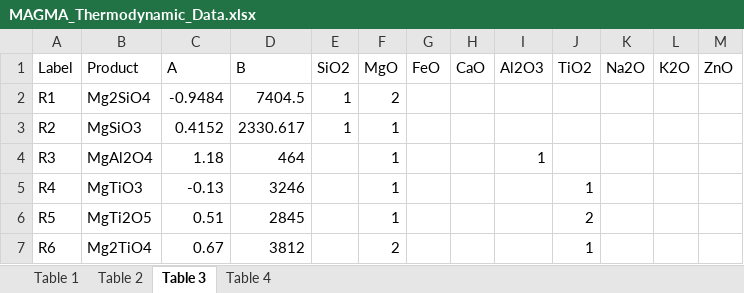
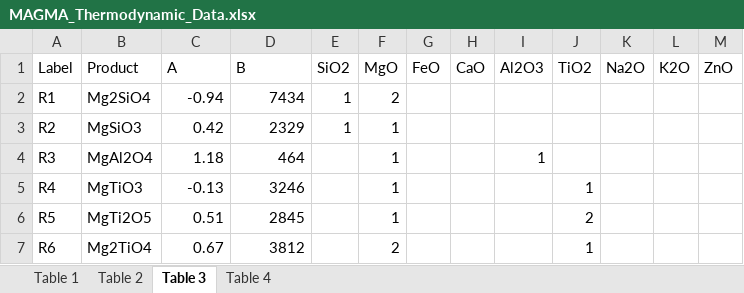
Before and after one commit to ScottHull/MAGMApy, an Excel workbook: data/MAGMA_Thermodynamic_Data.xlsx, sheet Table 3, drawn as a sheet; only a part is shown; values as stored, in another font and other column widths than the file's, no borders; the diff names each change by its address in the sheet, - before the commit and + after, or states it on an @@ line.

```diff
--- a/data/MAGMA_Thermodynamic_Data.xlsx (sheet Table 3)
+++ b/data/MAGMA_Thermodynamic_Data.xlsx (sheet Table 3)
-C2 (A): -0.9484
+C2 (A): -0.94
-D2 (B): 7404.5
+D2 (B): 7434
-C3 (A): 0.4152
+C3 (A): 0.42
-D3 (B): 2330.617
+D3 (B): 2329
```
Also changed, not shown: sheet Table 1, sheet Table 4, sheet Table 2, 2 other files.
